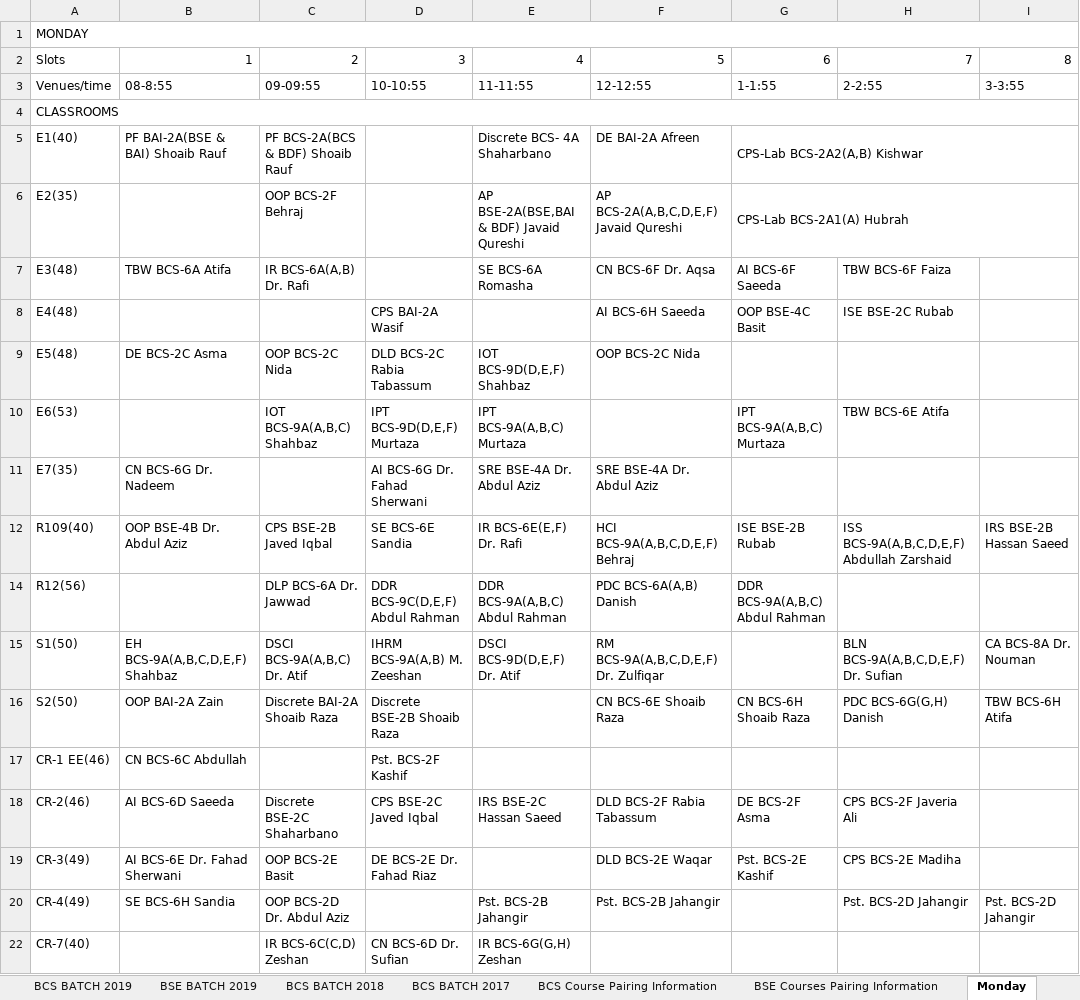
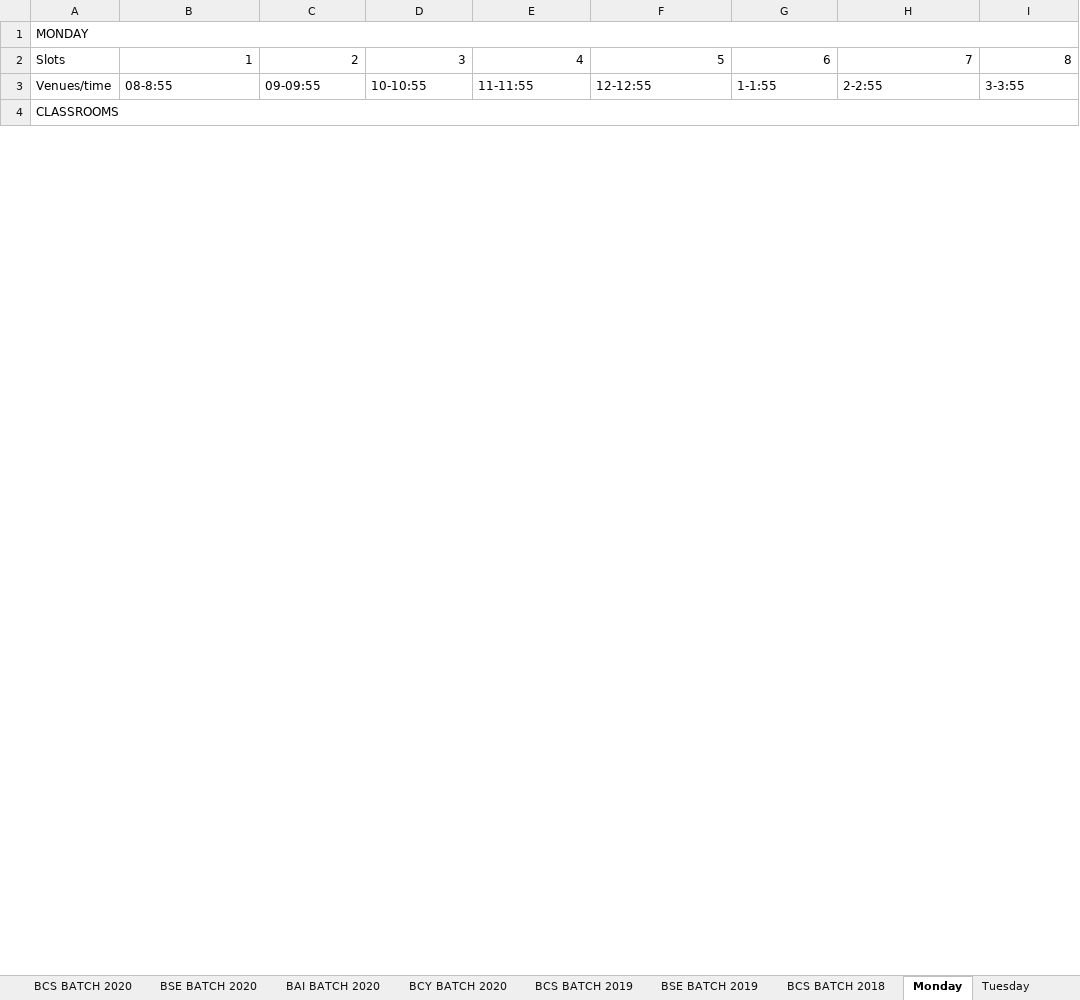
Before and after one commit to M1keZulu/veryFASTAPI, an Excel workbook: timetable.xlsx, sheet Monday, drawn as a sheet; only a part is shown; values as stored, in another font and other column widths than the file's, no cell formats; removed rows and columns are numbered as before the commit, all else as after; the diff covers the shown part only; the diff names each change by its address in the sheet, - before the commit and + after, or states it on an @@ line.

```diff
--- a/timetable.xlsx (sheet Monday)
+++ b/timetable.xlsx (sheet Monday)
-sheet tab: BCS BATCH 2017
-sheet tab: BCS Course Pairing Information
-sheet tab: BSE Courses Pairing Information
+sheet tab: BCY BATCH 2020
-row 5: E1(40) | PF BAI-2A(BSE & BAI) Shoaib Rauf | PF BCS-2A(BCS & BDF) Shoaib Rauf |  | Discrete BCS- 4A Shaharbano | DE BAI-2A Afreen | CPS-Lab BCS-2A2(A,B) Kishwar
-row 6: E2(35) |  | OOP BCS-2F Behraj |  | AP BSE-2A(BSE,BAI & BDF) Javaid Qureshi | AP BCS-2A(A,B,C,D,E,F) Javaid Qureshi | CPS-Lab BCS-2A1(A) Hubrah
-row 7: E3(48) | TBW BCS-6A Atifa | IR BCS-6A(A,B) Dr. Rafi |  | SE BCS-6A Romasha | CN BCS-6F Dr. Aqsa | AI BCS-6F Saeeda | TBW BCS-6F Faiza
-row 8: E4(48) |  |  | CPS BAI-2A Wasif |  | AI BCS-6H Saeeda | OOP BSE-4C Basit | ISE BSE-2C Rubab
-row 9: E5(48) | DE BCS-2C Asma | OOP BCS-2C Nida | DLD BCS-2C Rabia Tabassum | IOT BCS-9D(D,E,F) Shahbaz | OOP BCS-2C Nida
-row 10: E6(53) |  | IOT BCS-9A(A,B,C) Shahbaz | IPT BCS-9D(D,E,F) Murtaza | IPT BCS-9A(A,B,C) Murtaza |  | IPT BCS-9A(A,B,C) Murtaza | TBW BCS-6E Atifa
-row 11: E7(35) | CN BCS-6G Dr. Nadeem |  | AI BCS-6G Dr. Fahad Sherwani | SRE BSE-4A Dr. Abdul Aziz | SRE BSE-4A Dr. Abdul Aziz
-row 12: R109(40) | OOP BSE-4B Dr. Abdul Aziz | CPS BSE-2B Javed Iqbal | SE BCS-6E Sandia | IR BCS-6E(E,F) Dr. Rafi | HCI BCS-9A(A,B,C,D,E,F) Behraj | ISE BSE-2B Rubab | ISS BCS-9A(A,B,C,D,E,F) Abdullah Zarshaid | IRS BSE-2B Hassan Saeed
-row 14: R12(56) |  | DLP BCS-6A Dr. Jawwad | DDR BCS-9C(D,E,F) Abdul Rahman | DDR BCS-9A(A,B,C) Abdul Rahman | PDC BCS-6A(A,B) Danish | DDR BCS-9A(A,B,C) Abdul Rahman
-row 15: S1(50) | EH BCS-9A(A,B,C,D,E,F) Shahbaz | DSCI BCS-9A(A,B,C) Dr. Atif | IHRM BCS-9A(A,B) M. Zeeshan | DSCI BCS-9D(D,E,F) Dr. Atif | RM BCS-9A(A,B,C,D,E,F) Dr. Zulfiqar |  | BLN BCS-9A(A,B,C,D,E,F) Dr. Sufian | CA BCS-8A Dr. Nouman
-row 16: S2(50) | OOP BAI-2A Zain | Discrete BAI-2A Shoaib Raza | Discrete BSE-2B Shoaib Raza |  | CN BCS-6E Shoaib Raza | CN BCS-6H Shoaib Raza | PDC BCS-6G(G,H) Danish | TBW BCS-6H Atifa
-row 17: CR-1 EE(46) | CN BCS-6C Abdullah |  | Pst. BCS-2F Kashif
-row 18: CR-2(46) | AI BCS-6D Saeeda | Discrete BSE-2C Shaharbano | CPS BSE-2C Javed Iqbal | IRS BSE-2C Hassan Saeed | DLD BCS-2F Rabia Tabassum | DE BCS-2F Asma | CPS BCS-2F Javeria Ali
-row 19: CR-3(49) | AI BCS-6E Dr. Fahad Sherwani | OOP BCS-2E Basit | DE BCS-2E Dr. Fahad Riaz |  | DLD BCS-2E Waqar | Pst. BCS-2E Kashif | CPS BCS-2E Madiha
-row 20: CR-4(49) | SE BCS-6H Sandia | OOP BCS-2D Dr. Abdul Aziz |  | Pst. BCS-2B Jahangir | Pst. BCS-2B Jahangir |  | Pst. BCS-2D Jahangir | Pst. BCS-2D Jahangir
-row 22: CR-7(40) |  | IR BCS-6C(C,D) Zeshan | CN BCS-6D Dr. Sufian | IR BCS-6G(G,H) Zeshan
```
Also changed, not shown: 26 added rows, 9 removed rows, 19 edited cells and merged cells elsewhere in this sheet, sheet Tuesday, sheet Thursday, sheet Wednesday, sheet Friday, sheet BCS BATCH 2019, sheet BCY BATCH 2021, 6 more sheets, other sheet tabs, cell formats, hidden cells, charts or pictures, 1 other file.
